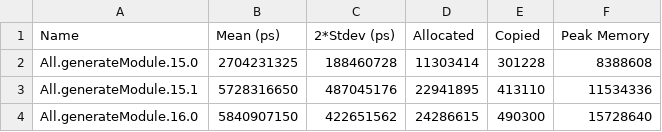
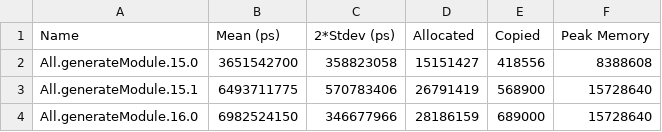
Before and after one commit to tbidne/unicode-grapheme, a CSV file: lib/unicode-grapheme-generator/benchmarks/baseline_ubuntu-latest_9.2.8_ci.csv, drawn as a sheet.

```diff
--- a/lib/unicode-grapheme-generator/benchmarks/baseline_ubuntu-latest_9.2.8_ci.csv
+++ b/lib/unicode-grapheme-generator/benchmarks/baseline_ubuntu-latest_9.2.8_ci.csv
@@ -1,4 +1,4 @@
 Name,Mean (ps),2*Stdev (ps),Allocated,Copied,Peak Memory
-All.generateModule.15.0,2704231325,188460728,11303414,301228,8388608
-All.generateModule.15.1,5728316650,487045176,22941895,413110,11534336
-All.generateModule.16.0,5840907150,422651562,24286615,490300,15728640
+All.generateModule.15.0,3651542700,358823058,15151427,418556,8388608
+All.generateModule.15.1,6493711775,570783406,26791419,568900,15728640
+All.generateModule.16.0,6982524150,346677966,28186159,689000,15728640
```
Also changed, not shown: lib/unicode-grapheme-generator/benchmarks/baseline_ubuntu-latest_9.10.2_ci.csv, lib/unicode-grapheme-generator/benchmarks/baseline_ubuntu-latest_9.12.2_ci.csv, 34 other files.
